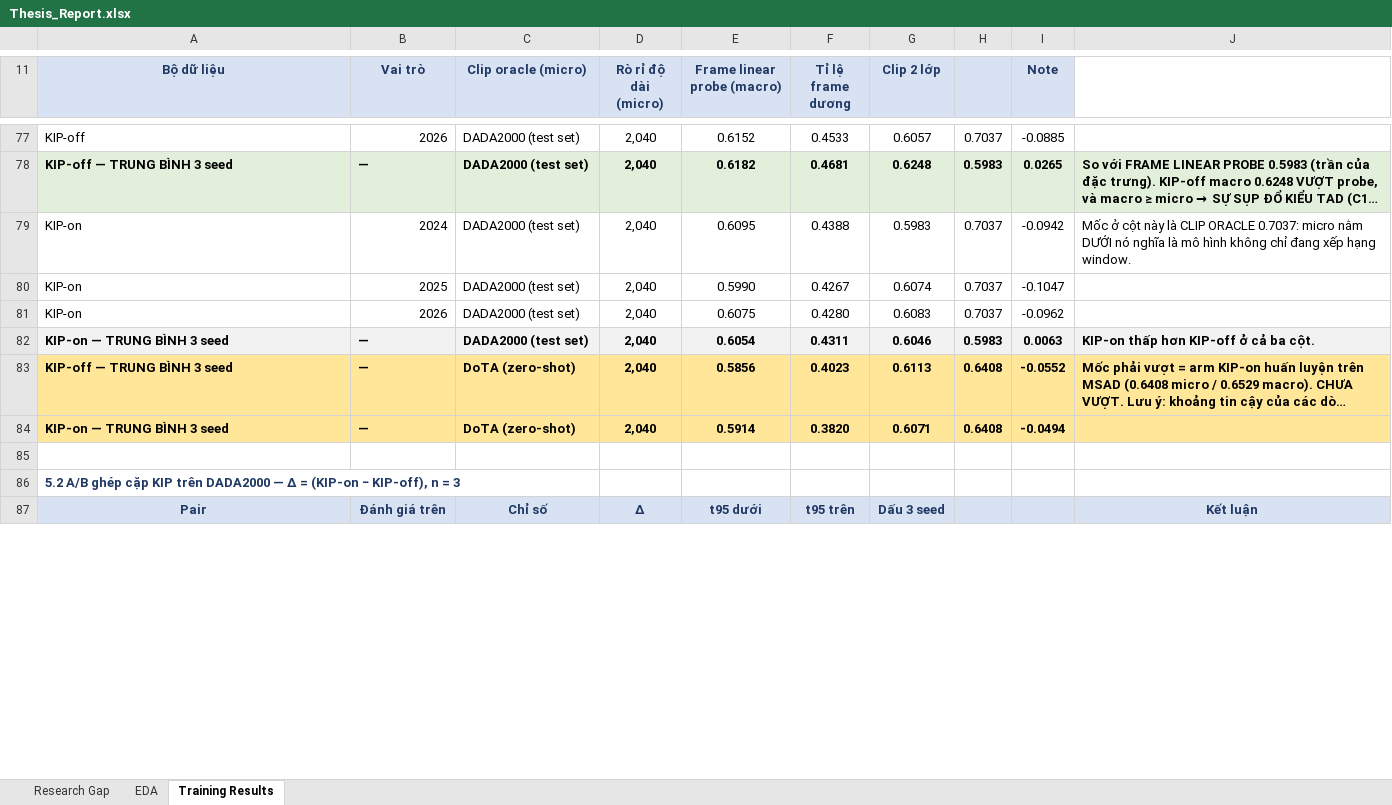
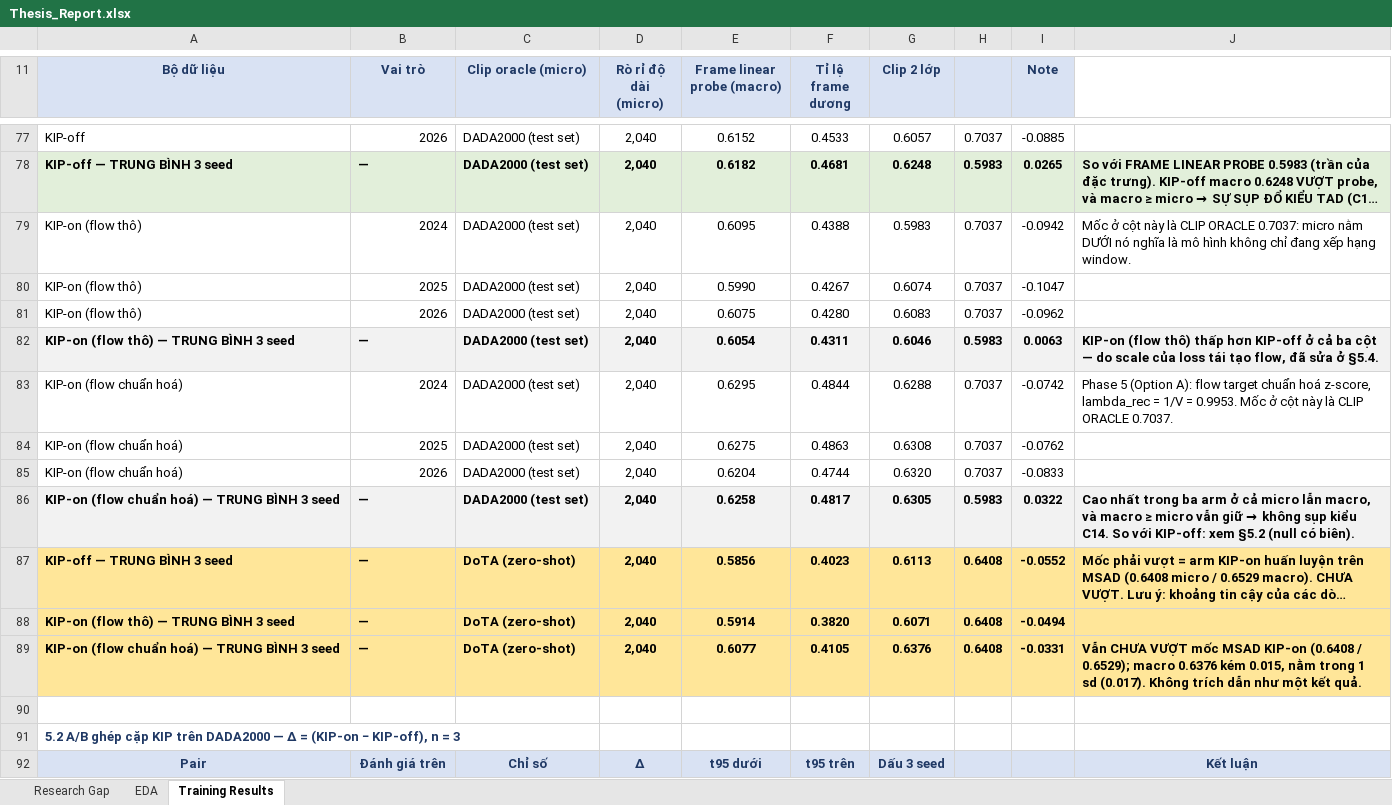
Before and after one commit to Tiensinh98/kat-vad, an Excel workbook: reports/Thesis_Report.xlsx, sheet Training Results, drawn as a sheet; only a part is shown, gaps mark what is left out; long unchanged cells end in …; values as stored, in another font and other column widths than the file's, no borders; charts and pictures not drawn; addresses are those after the commit; the diff covers the shown part only; the diff names each change by its address in the sheet, - before the commit and + after, or states it on an @@ line.

Commit message:
feat: Clarify dada original T2 results after flow normalization

```diff
--- a/reports/Thesis_Report.xlsx (sheet Training Results)
+++ b/reports/Thesis_Report.xlsx (sheet Training Results)
-A79:A81 (Bộ dữ liệu): KIP-on
+A79:A81 (Bộ dữ liệu): KIP-on (flow thô)
-A82 (Bộ dữ liệu): KIP-on — TRUNG BÌNH 3 seed
+A82 (Bộ dữ liệu): KIP-on (flow thô) — TRUNG BÌNH 3 seed
-J82: KIP-on thấp hơn KIP-off ở cả ba cột.
+J82: KIP-on (flow thô) thấp hơn KIP-off ở cả ba cột — do scale của loss tái tạo flow, đã sửa ở §5.4.
+row 83: KIP-on (flow chuẩn hoá) | 2024 | DADA2000 (test set) | 2,040 | 0.6295 | 0.4844 | 0.6288 | 0.7037 | -0.0742 | Phase 5 (Option A): flow target chuẩn hoá z-score, lambda_rec = 1/V = 0.9953. Mốc ở cột này là CLIP ORACLE 0.7037.
+row 84: KIP-on (flow chuẩn hoá) | 2025 | DADA2000 (test set) | 2,040 | 0.6275 | 0.4863 | 0.6308 | 0.7037 | -0.0762
+row 85: KIP-on (flow chuẩn hoá) | 2026 | DADA2000 (test set) | 2,040 | 0.6204 | 0.4744 | 0.6320 | 0.7037 | -0.0833
+row 86: KIP-on (flow chuẩn hoá) — TRUNG BÌNH 3 seed | — | DADA2000 (test set) | 2,040 | 0.6258 | 0.4817 | 0.6305 | 0.5983 | 0.0322 | Cao nhất trong ba arm ở cả micro lẫn macro, và macro ≥ micro vẫn giữ → không sụp kiểu C14. So với KIP-off: xem §5.2 (null có biên).
-A88 (Bộ dữ liệu): KIP-on — TRUNG BÌNH 3 seed
+A88 (Bộ dữ liệu): KIP-on (flow thô) — TRUNG BÌNH 3 seed
+row 89: KIP-on (flow chuẩn hoá) — TRUNG BÌNH 3 seed | — | DoTA (zero-shot) | 2,040 | 0.6077 | 0.4105 | 0.6376 | 0.6408 | -0.0331 | Vẫn CHƯA VƯỢT mốc MSAD KIP-on (0.6408 / 0.6529); macro 0.6376 kém 0.015, nằm trong 1 sd (0.017). Không trích dẫn như một kết quả.
```
Also changed, not shown: 17 added rows and 11 edited cells elsewhere in this sheet, sheet EDA, hidden cells, charts or pictures, 2 other files.
